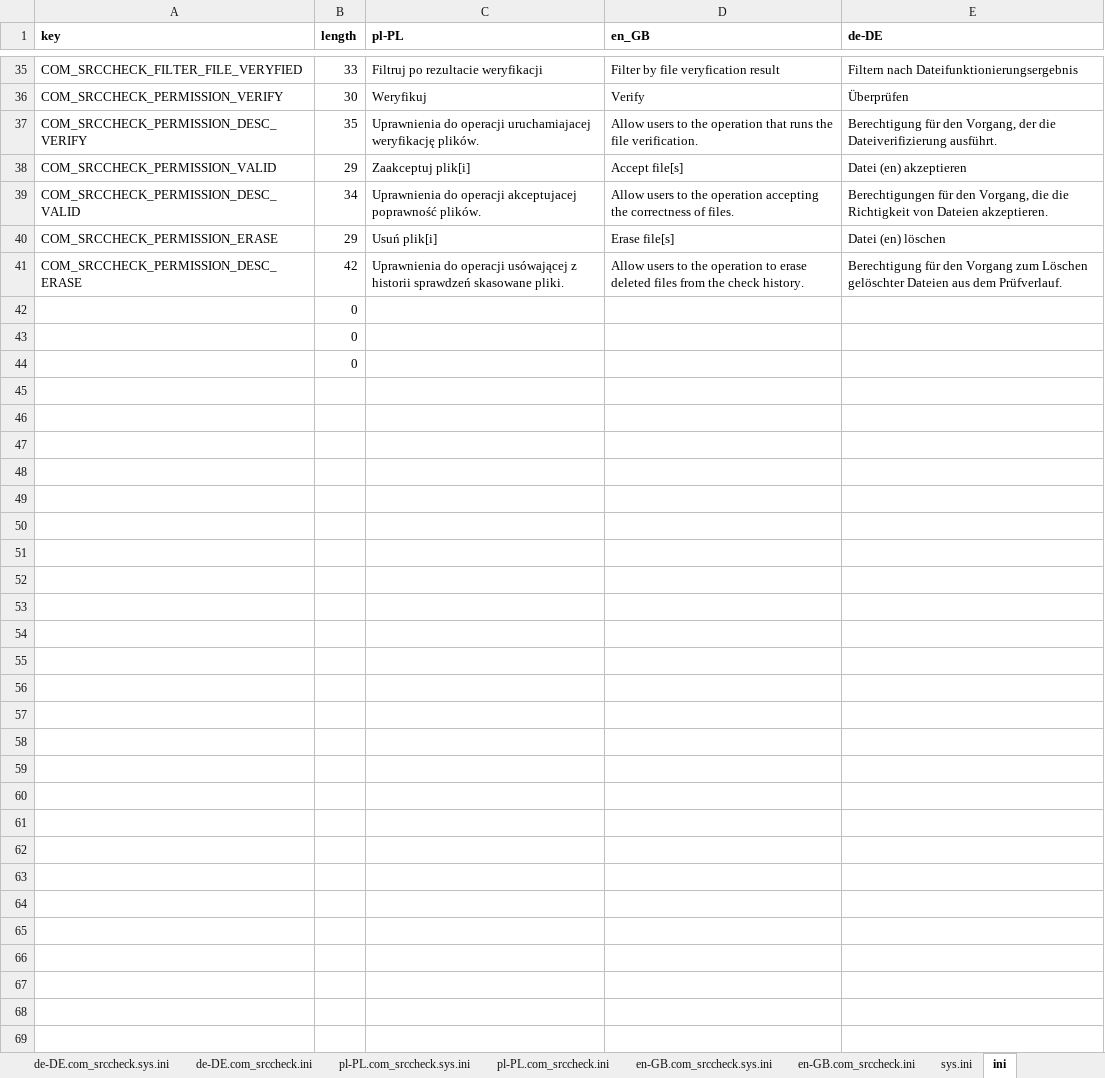
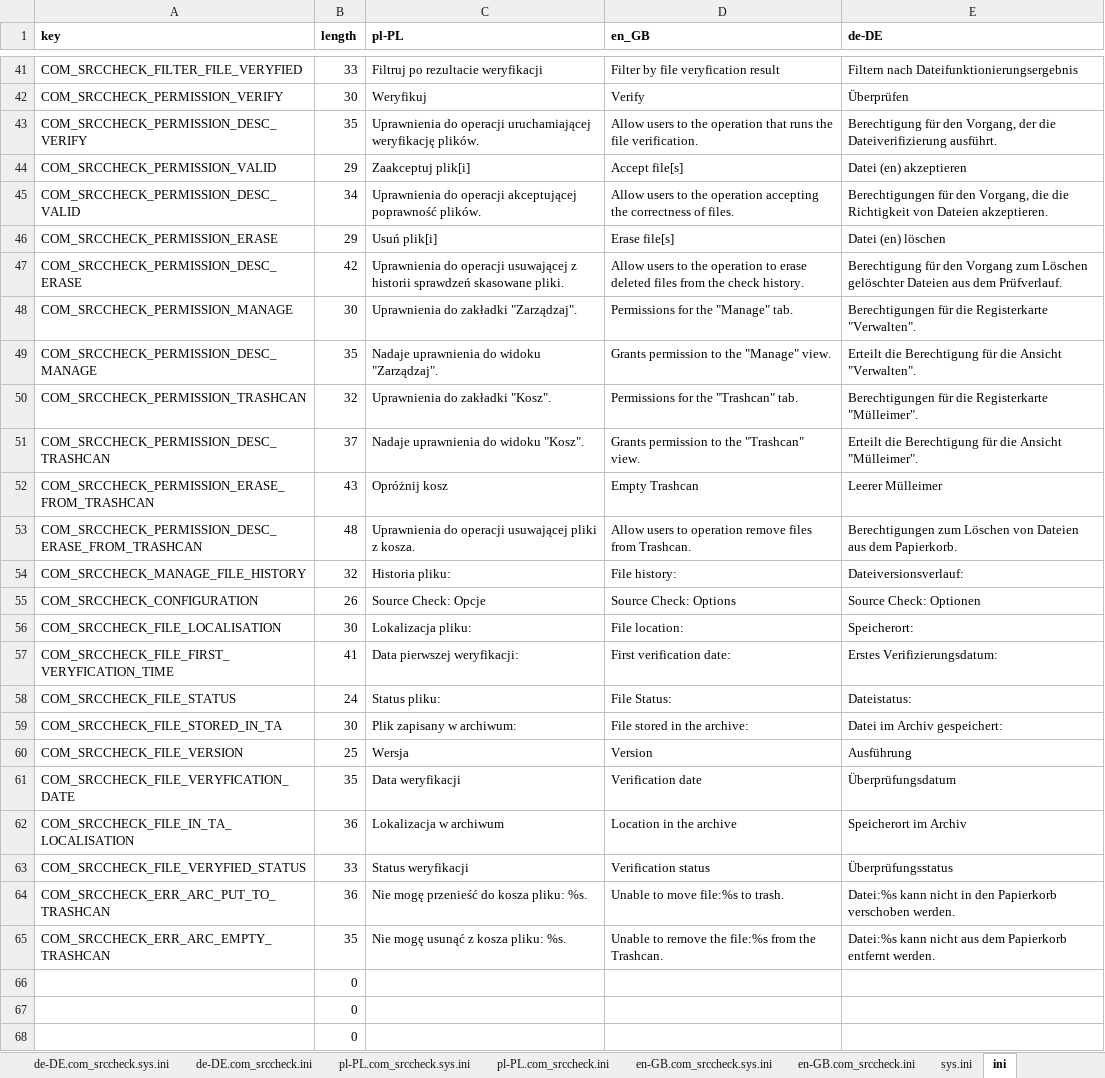
Before and after one commit to variax73/com_srccheck, an Excel workbook: com_srccheck/translates_pl_en_de.xlsx, sheet ini, drawn as a sheet; only a part is shown, gaps mark what is left out; the shorter side is filled out with more unchanged rows; values as stored, in another font and other column widths than the file's, no borders; addresses are those after the commit; the diff covers the shown part only; the diff names each change by its address in the sheet, - before the commit and + after, or states it on an @@ line.

```diff
--- a/com_srccheck/translates_pl_en_de.xlsx (sheet ini)
+++ b/com_srccheck/translates_pl_en_de.xlsx (sheet ini)
-C43 (pl-PL): …do operacji uruchamiajacej weryfikację plików.
+C43 (pl-PL): …do operacji uruchamiającej weryfikację plików.
-C45 (pl-PL): …do operacji akceptujacej poprawność plików.
+C45 (pl-PL): …do operacji akceptującej poprawność plików.
-C47 (pl-PL): …do operacji usówającej z historii…
+C47 (pl-PL): …do operacji usuwającej z historii…
+row 48: COM_SRCCHECK_PERMISSION_MANAGE | 30 | Uprawnienia do zakładki "Zarządzaj". | Permissions for the "Manage" tab. | Berechtigungen für die Registerkarte "Verwalten".
+row 49: COM_SRCCHECK_PERMISSION_DESC_MANAGE | 35 | Nadaje uprawnienia do widoku "Zarządzaj". | Grants permission to the "Manage" view. | Erteilt die Berechtigung für die Ansicht "Verwalten".
+row 50: COM_SRCCHECK_PERMISSION_TRASHCAN | 32 | Uprawnienia do zakładki "Kosz". | Permissions for the "Trashcan" tab. | Berechtigungen für die Registerkarte "Mülleimer".
+row 51: COM_SRCCHECK_PERMISSION_DESC_TRASHCAN | 37 | Nadaje uprawnienia do widoku "Kosz". | Grants permission to the "Trashcan" view. | Erteilt die Berechtigung für die Ansicht "Mülleimer".
+row 52: COM_SRCCHECK_PERMISSION_ERASE_FROM_TRASHCAN | 43 | Opróżnij kosz | Empty Trashcan | Leerer Mülleimer
+row 53: COM_SRCCHECK_PERMISSION_DESC_ERASE_FROM_TRASHCAN | 48 | Uprawnienia do operacji usuwającej pliki z kosza. | Allow users to operation remove files from Trashcan. | Berechtigungen zum Löschen von Dateien aus dem Papierkorb.
+row 54: COM_SRCCHECK_MANAGE_FILE_HISTORY | 32 | Historia pliku: | File history: | Dateiversionsverlauf:
+row 55: COM_SRCCHECK_CONFIGURATION | 26 | Source Check: Opcje | Source Check: Options | Source Check: Optionen
+row 56: COM_SRCCHECK_FILE_LOCALISATION | 30 | Lokalizacja pliku: | File location: | Speicherort:
+row 57: COM_SRCCHECK_FILE_FIRST_VERYFICATION_TIME | 41 | Data pierwszej weryfikacji: | First verification date: | Erstes Verifizierungsdatum:
+row 58: COM_SRCCHECK_FILE_STATUS | 24 | Status pliku: | File Status: | Dateistatus:
+row 59: COM_SRCCHECK_FILE_STORED_IN_TA | 30 | Plik zapisany w archiwum: | File stored in the archive: | Datei im Archiv gespeichert:
+row 60: COM_SRCCHECK_FILE_VERSION | 25 | Wersja | Version | Ausführung
+row 61: COM_SRCCHECK_FILE_VERYFICATION_DATE | 35 | Data weryfikacji | Verification date | Überprüfungsdatum
+row 62: COM_SRCCHECK_FILE_IN_TA_LOCALISATION | 36 | Lokalizacja w archiwum | Location in the archive | Speicherort im Archiv
+row 63: COM_SRCCHECK_FILE_VERYFIED_STATUS | 33 | Status weryfikacji | Verification status | Überprüfungsstatus
+row 64: COM_SRCCHECK_ERR_ARC_PUT_TO_TRASHCAN | 36 | Nie mogę przenieść do kosza pliku: %s. | Unable to move file:%s to trash. | Datei:%s kann nicht in den Papierkorb verschoben werden.
+row 65: COM_SRCCHECK_ERR_ARC_EMPTY_TRASHCAN | 35 | Nie mogę usunąć z kosza pliku: %s. | Unable to remove the file:%s from the Trashcan. | Datei:%s kann nicht aus dem Papierkorb entfernt werden.
+row 66:  | 0
```
Also changed, not shown: 6 added rows and 3 edited cells elsewhere in this sheet, sheet en-GB.com_srccheck.ini, sheet sys.ini, sheet pl-PL.com_srccheck.ini, sheet de-DE.com_srccheck.ini, sheet en-GB.com_srccheck.sys.ini, sheet pl-PL.com_srccheck.sys.ini, 1 more sheet, formulas that keep their value, 38 other files.
